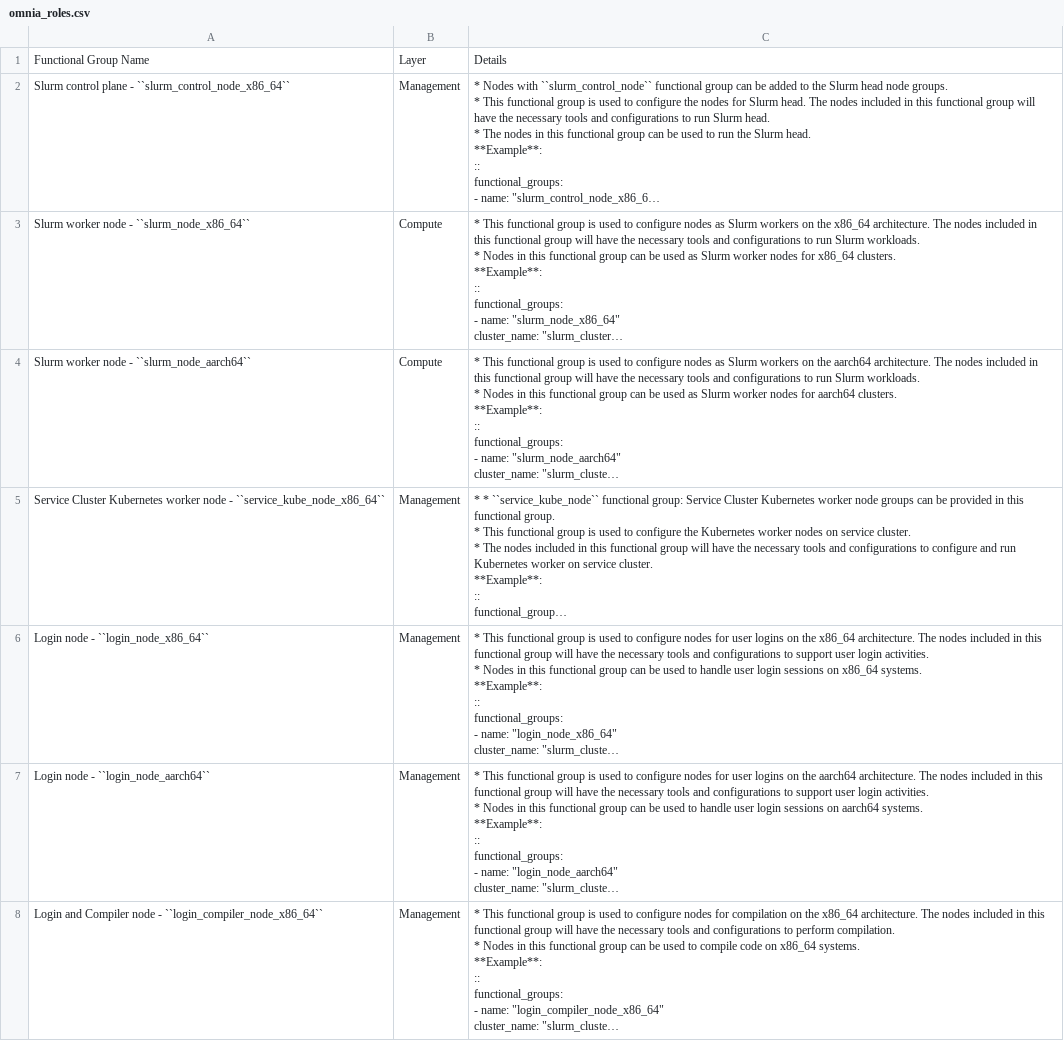
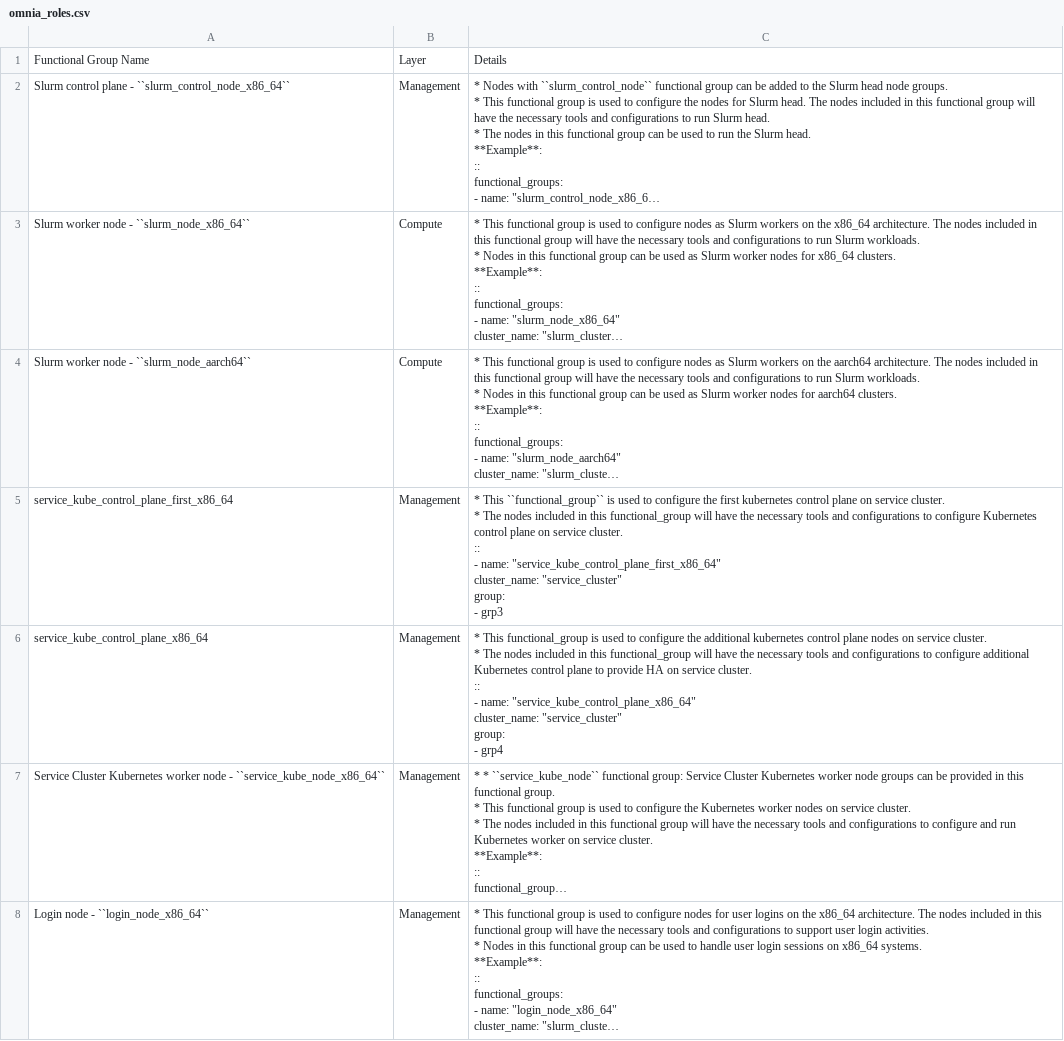
Before and after one commit to vasanthsathya/Doc-Generation, a CSV file: docs/source/Tables/omnia_roles.csv, drawn as a sheet; only a part is shown; the shorter side is filled out with more unchanged rows; long unchanged cells end in …; ↵ is a line break in a cell; the diff names each change by its address in the sheet, - before the commit and + after, or states it on an @@ line.

```diff
--- a/docs/source/Tables/omnia_roles.csv
+++ b/docs/source/Tables/omnia_roles.csv
+row 5: service_kube_control_plane_first_x86_64 | Management | * This ``functional_group`` is used to configure the first kubernetes control plane on service cluster. ↵ * The nodes included in this functional_group will have the necessary tools and configurations to configure Kubernetes control plane on service cluster. ↵ :: ↵ - name: "service_kube_control_plane_first_x86_64" ↵ cluster_name: "service_cluster" ↵ group: ↵ - grp3
+row 6: service_kube_control_plane_x86_64 | Management | * This functional_group is used to configure the additional kubernetes control plane nodes on service cluster. ↵ * The nodes included in this functional_group will have the necessary tools and configurations to configure additional Kubernetes control plane to provide HA on service cluster. ↵ :: ↵ - name: "service_kube_control_plane_x86_64" ↵ cluster_name: "service_cluster" ↵ group: ↵ - grp4
```
Also changed, not shown: docs/source/Tables/omnia_config_service_cluster.csv, docs/source/Tables/service_k8s_high_availability.csv, 3 other files.
